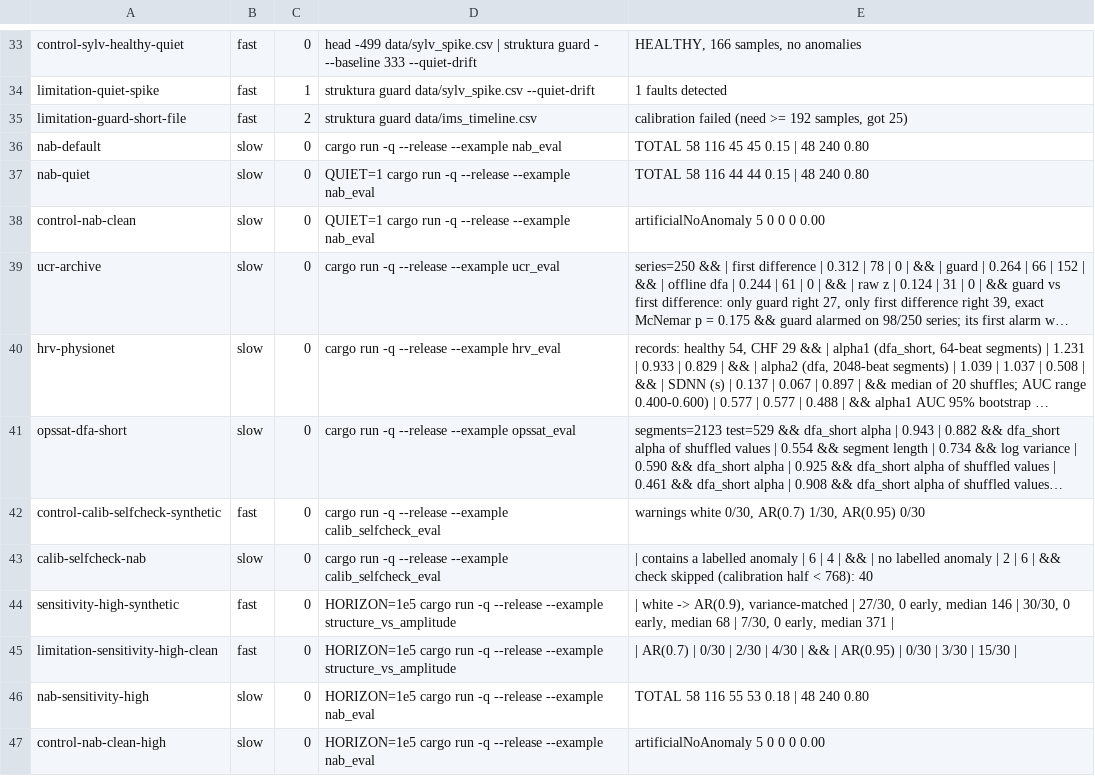
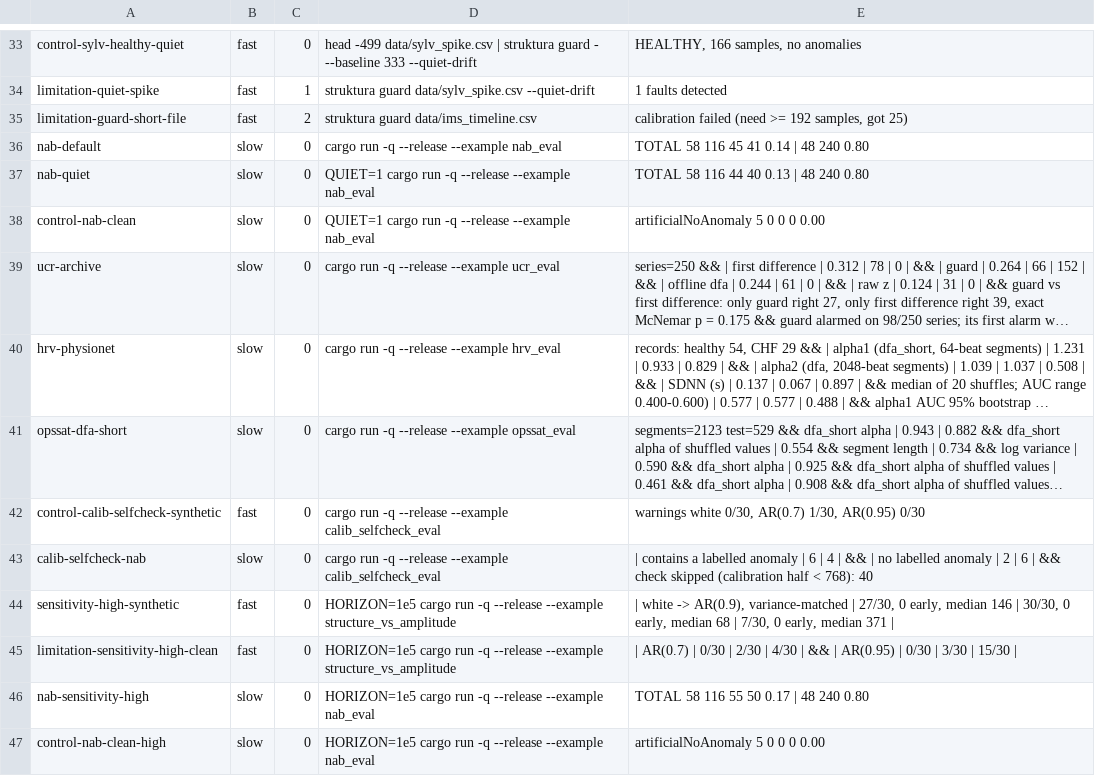
Before and after one commit to koscak-labs/struktura, a TSV file: docs/claims.tsv, drawn as a sheet; only a part is shown, gaps mark what is left out; long unchanged cells end in ….

```diff
--- a/docs/claims.tsv
+++ b/docs/claims.tsv
@@ -35,4 +35,4 @@ limitation-quiet-spike	fast	1	struktura guard data/sylv_spike.csv --quiet-drift
 limitation-guard-short-file	fast	2	struktura guard data/ims_timeline.csv	calibration failed (need >= 192 samples, got 25)
-nab-default	slow	0	cargo run -q --release --example nab_eval	TOTAL                      58     116        45        45       0.15   |          48       240       0.80
-nab-quiet	slow	0	QUIET=1 cargo run -q --release --example nab_eval	TOTAL                      58     116        44        44       0.15   |          48       240       0.80
+nab-default	slow	0	cargo run -q --release --example nab_eval	TOTAL                      58     116        45        41       0.14   |          48       240       0.80
+nab-quiet	slow	0	QUIET=1 cargo run -q --release --example nab_eval	TOTAL                      58     116        44        40       0.13   |          48       240       0.80
 control-nab-clean	slow	0	QUIET=1 cargo run -q --release --example nab_eval	artificialNoAnomaly         5       0         0         0       0.00
@@ -45,3 +45,3 @@ sensitivity-high-synthetic	fast	0	HORIZON=1e5 cargo run -q --release --example s
 limitation-sensitivity-high-clean	fast	0	HORIZON=1e5 cargo run -q --release --example structure_vs_amplitude	| AR(0.7) | 0/30 | 2/30 | 4/30 | && | AR(0.95) | 0/30 | 3/30 | 15/30 |
-nab-sensitivity-high	slow	0	HORIZON=1e5 cargo run -q --release --example nab_eval	TOTAL                      58     116        55        53       0.18   |          48       240       0.80
+nab-sensitivity-high	slow	0	HORIZON=1e5 cargo run -q --release --example nab_eval	TOTAL                      58     116        55        50       0.17   |          48       240       0.80
 control-nab-clean-high	slow	0	HORIZON=1e5 cargo run -q --release --example nab_eval	artificialNoAnomaly         5       0         0         0       0.00
```
Also changed, not shown: 3 other files.
